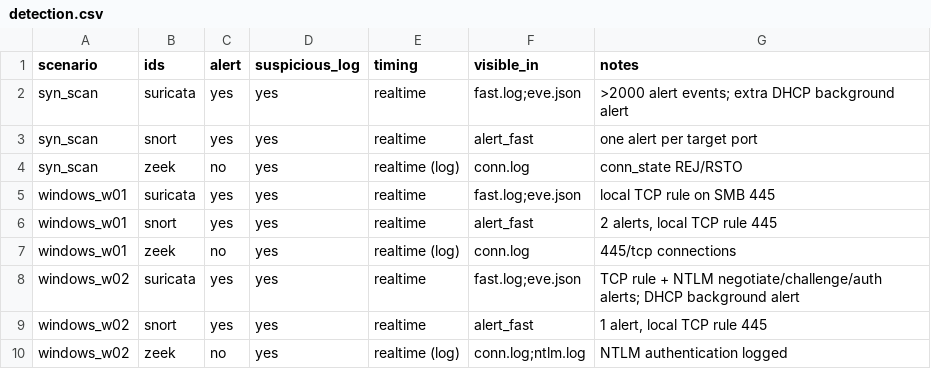
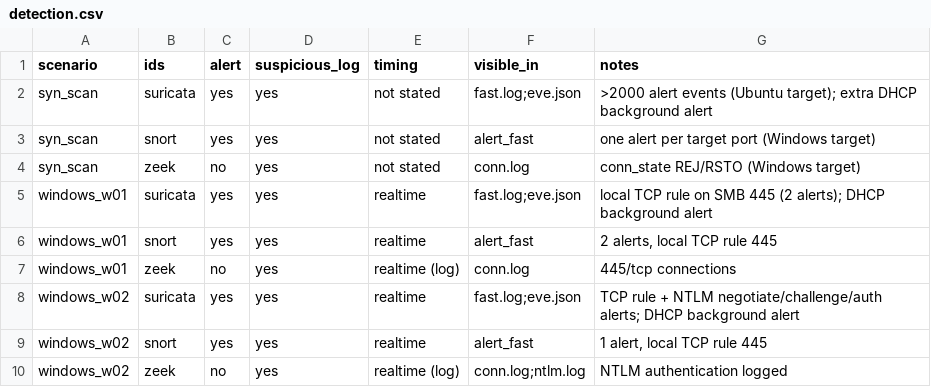
Before and after one commit to if23b152/Bachelorarbeit-ids, a CSV file: results/tables/detection.csv, drawn as a sheet.

Commit message:
fix: remove values from the tables that the thesis does not state

```diff
--- a/results/tables/detection.csv
+++ b/results/tables/detection.csv
@@ -1,6 +1,6 @@
 scenario,ids,alert,suspicious_log,timing,visible_in,notes
-syn_scan,suricata,yes,yes,realtime,fast.log;eve.json,">2000 alert events; extra DHCP background alert"
-syn_scan,snort,yes,yes,realtime,alert_fast,"one alert per target port"
-syn_scan,zeek,no,yes,realtime (log),conn.log,"conn_state REJ/RSTO"
-windows_w01,suricata,yes,yes,realtime,fast.log;eve.json,"local TCP rule on SMB 445"
+syn_scan,suricata,yes,yes,not stated,fast.log;eve.json,">2000 alert events (Ubuntu target); extra DHCP background alert"
+syn_scan,snort,yes,yes,not stated,alert_fast,"one alert per target port (Windows target)"
+syn_scan,zeek,no,yes,not stated,conn.log,"conn_state REJ/RSTO (Windows target)"
+windows_w01,suricata,yes,yes,realtime,fast.log;eve.json,"local TCP rule on SMB 445 (2 alerts); DHCP background alert"
 windows_w01,snort,yes,yes,realtime,alert_fast,"2 alerts, local TCP rule 445"
```
Also changed, not shown: 1 other file.
